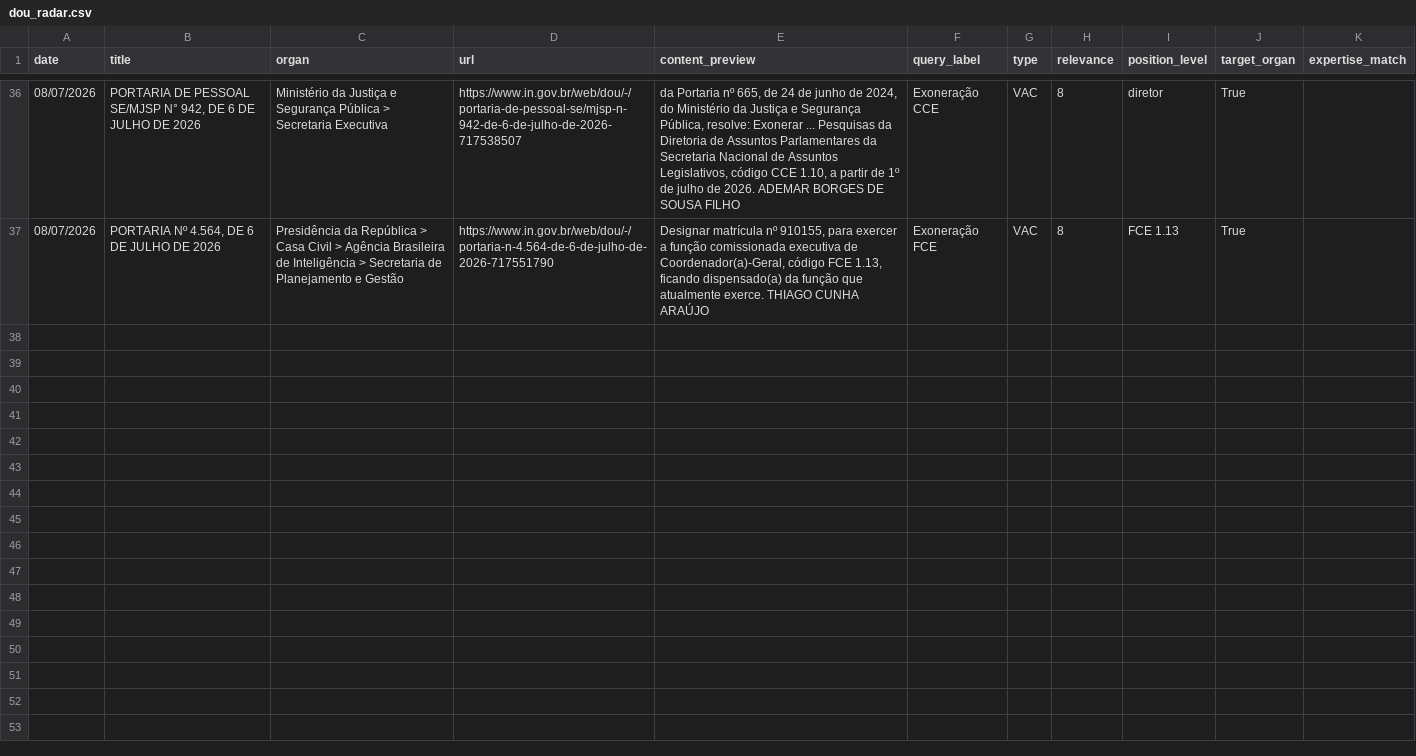
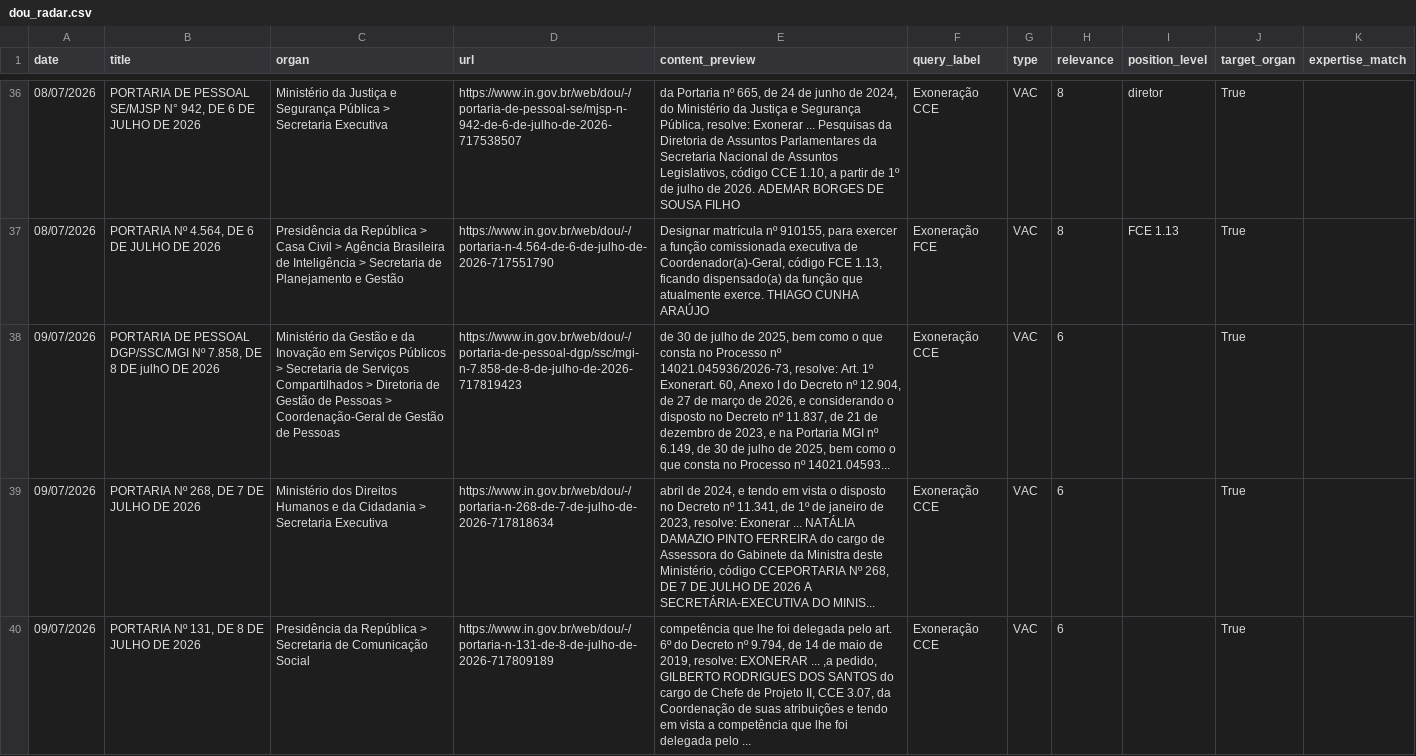
Before and after one commit to BAFurtado/ipea_dou_bot, a CSV file: data/dou_radar.csv, drawn as a sheet; only a part is shown, gaps mark what is left out; the diff covers the shown part only; the diff names each change by its address in the sheet, - before the commit and + after, or states it on an @@ line.

```diff
--- a/data/dou_radar.csv
+++ b/data/dou_radar.csv
+row 38: 09/07/2026 | PORTARIA DE PESSOAL DGP/SSC/MGI Nº 7.858, DE 8 DE julhO DE 2026 | Ministério da Gestão e da Inovação em Serviços Públicos > Secretaria de Serviços Compartilhados > Diretoria de Gestão de Pessoas > Coordenação-Geral de Gestão de Pessoas | https://www.in.gov.br/web/dou/-/portaria-de-pessoal-dgp/ssc/mgi-n-7.858-de-8-de-julho-de-2026-717819423 | de 30 de julho de 2025, bem como o que consta no Processo nº 14021.045936/2026-73, resolve: Art. 1º Exonerart. 60, Anexo I do Decreto nº 12.904, de 27 de março de 2026, e considerando o disposto no Decreto nº 11.837, de 21 de dezembro de 2023, e na Portaria MGI nº 6.149, de 30 de julho de 2025, bem como o que consta no Processo nº 14021.04593... | Exoneração CCE | VAC | 6 |  | True
+row 39: 09/07/2026 | PORTARIA Nº 268, DE 7 DE JULHO DE 2026 | Ministério dos Direitos Humanos e da Cidadania > Secretaria Executiva | https://www.in.gov.br/web/dou/-/portaria-n-268-de-7-de-julho-de-2026-717818634 | abril de 2024, e tendo em vista o disposto no Decreto nº 11.341, de 1º de janeiro de 2023, resolve: Exonerar ... NATÁLIA DAMAZIO PINTO FERREIRA do cargo de Assessora do Gabinete da Ministra deste Ministério, código CCEPORTARIA Nº 268, DE 7 DE JULHO DE 2026 A SECRETÁRIA-EXECUTIVA DO MINIS... | Exoneração CCE | VAC | 6 |  | True
+row 40: 09/07/2026 | PORTARIA Nº 131, DE 8 DE JULHO DE 2026 | Presidência da República > Secretaria de Comunicação Social | https://www.in.gov.br/web/dou/-/portaria-n-131-de-8-de-julho-de-2026-717809189 | competência que lhe foi delegada pelo art. 6º do Decreto nº 9.794, de 14 de maio de 2019, resolve: EXONERAR ... ,a pedido, GILBERTO RODRIGUES DOS SANTOS do cargo de Chefe de Projeto II, CCE 3.07, da Coordenação de suas atribuições e tendo em vista a competência que lhe foi delegada pelo ... | Exoneração CCE | VAC | 6 |  | True
```
Also changed, not shown: 2 added rows elsewhere in this file, 1 other file.
